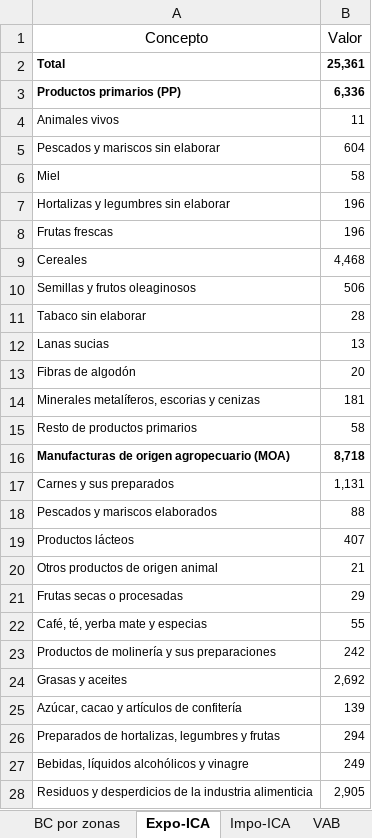
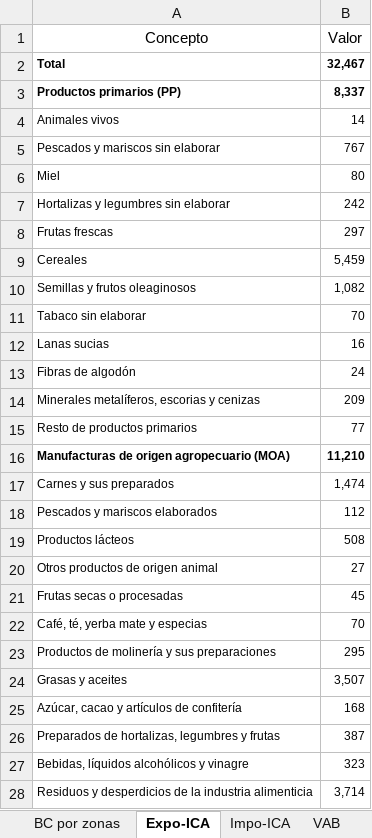
Before and after one commit to NahuelBargas/indeco, an Excel workbook: bases/indicadores.xlsx, sheet Expo-ICA, drawn as a sheet; only a part is shown; values as stored, in another font and other column widths than the file's, no borders; the diff covers the shown part only; the diff names each change by its address in the sheet, - before the commit and + after, or states it on an @@ line.

```diff
--- a/bases/indicadores.xlsx (sheet Expo-ICA)
+++ b/bases/indicadores.xlsx (sheet Expo-ICA)
-B2 (Valor): 25,361
+B2 (Valor): 32,467
-B3 (Valor): 6,336
+B3 (Valor): 8,337
-B4 (Valor): 11
+B4 (Valor): 14
-B5 (Valor): 604
+B5 (Valor): 767
-B6 (Valor): 58
+B6 (Valor): 80
-B7 (Valor): 196
+B7 (Valor): 242
-B8 (Valor): 196
+B8 (Valor): 297
-B9 (Valor): 4,468
+B9 (Valor): 5,459
-B10 (Valor): 506
+B10 (Valor): 1,082
-B11 (Valor): 28
+B11 (Valor): 70
-B12 (Valor): 13
+B12 (Valor): 16
-B13 (Valor): 20
+B13 (Valor): 24
-B14 (Valor): 181
+B14 (Valor): 209
-B15 (Valor): 58
+B15 (Valor): 77
-B16 (Valor): 8,718
+B16 (Valor): 11,210
-B17 (Valor): 1,131
+B17 (Valor): 1,474
-B18 (Valor): 88
+B18 (Valor): 112
-B19 (Valor): 407
+B19 (Valor): 508
-B20 (Valor): 21
+B20 (Valor): 27
-B21 (Valor): 29
+B21 (Valor): 45
-B22 (Valor): 55
+B22 (Valor): 70
-B23 (Valor): 242
+B23 (Valor): 295
-B24 (Valor): 2,692
+B24 (Valor): 3,507
-B25 (Valor): 139
+B25 (Valor): 168
-B26 (Valor): 294
+B26 (Valor): 387
-B27 (Valor): 249
+B27 (Valor): 323
-B28 (Valor): 2,905
+B28 (Valor): 3,714
```
Also changed, not shown: 25 edited cells elsewhere in this sheet, sheet Producto, sheet BC por zonas, sheet VAB, sheet Impo-ICA, 4 other files.
